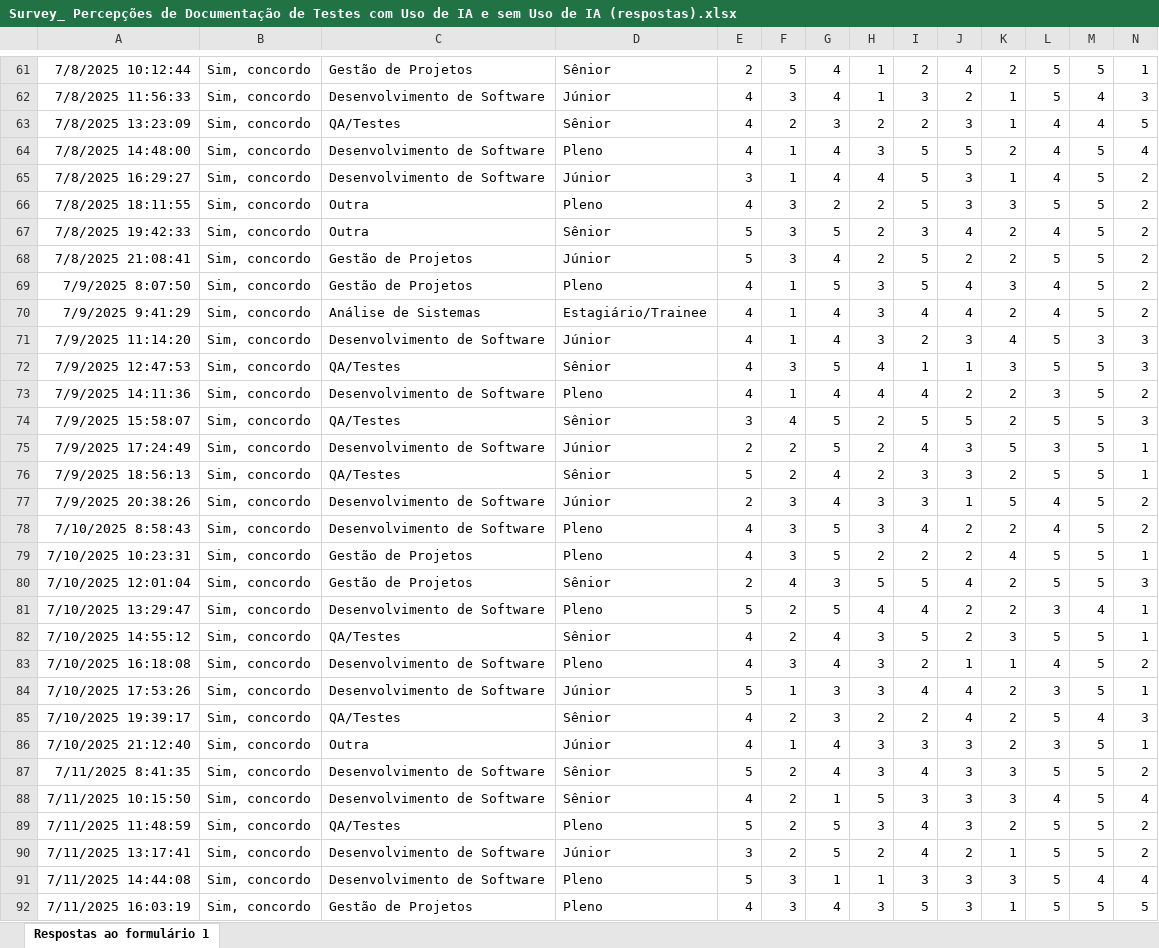
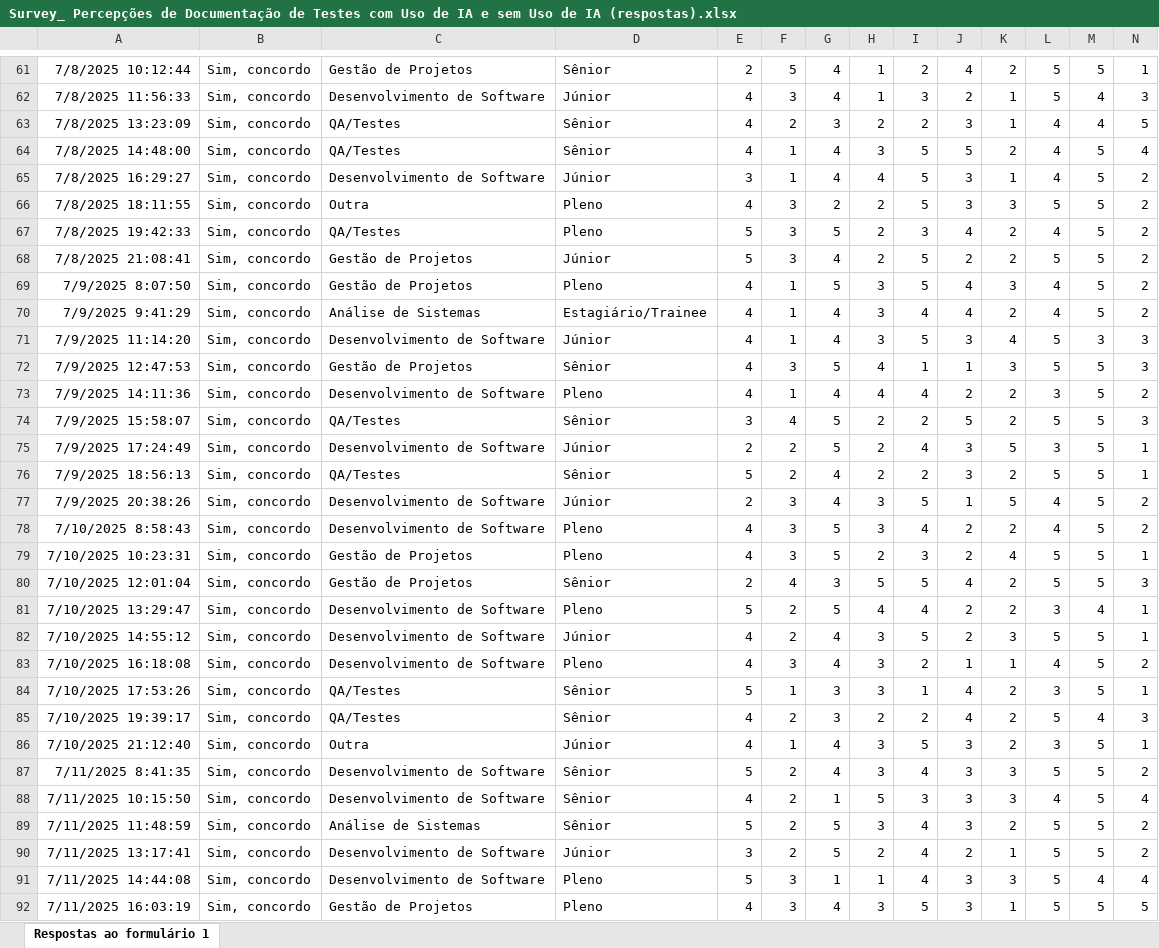
Before and after one commit to FernandoBMSouza/survey_unirio, an Excel workbook: Survey_ Percepções de Documentação de Testes com Uso de IA e sem Uso de IA (respostas).xlsx, sheet Respostas ao formulário 1, drawn as a sheet; only a part is shown, gaps mark what is left out; values as stored, in another font and other column widths than the file's, no borders; charts and pictures and table styles not drawn; the diff covers the shown part only; the diff names each change by its address in the sheet, - before the commit and + after, or states it on an @@ line.

```diff
--- a/Survey_ Percepções de Documentação de Testes com Uso de IA e sem Uso de IA (respostas).xlsx (sheet Respostas ao formulário 1)
+++ b/Survey_ Percepções de Documentação de Testes com Uso de IA e sem Uso de IA (respostas).xlsx (sheet Respostas ao formulário 1)
-C64: Desenvolvimento de Software
+C64: QA/Testes
-D64: Pleno
+D64: Sênior
-C67: Outra
+C67: QA/Testes
-D67: Sênior
+D67: Pleno
-I71: 2
+I71: 5
-C72: QA/Testes
+C72: Gestão de Projetos
-I74: 5
+I74: 2
-I76: 3
+I76: 2
-I77: 3
+I77: 5
-I79: 2
+I79: 3
-C82: QA/Testes
+C82: Desenvolvimento de Software
-D82: Sênior
+D82: Júnior
-C84: Desenvolvimento de Software
+C84: QA/Testes
-D84: Júnior
+D84: Sênior
-I84: 4
+I84: 1
-I86: 3
+I86: 5
-C89: QA/Testes
+C89: Análise de Sistemas
-D89: Pleno
+D89: Sênior
-I91: 3
+I91: 4
```
Also changed, not shown: 57 edited cells elsewhere in this sheet, charts or pictures, Respostas Survey.xlsx.
